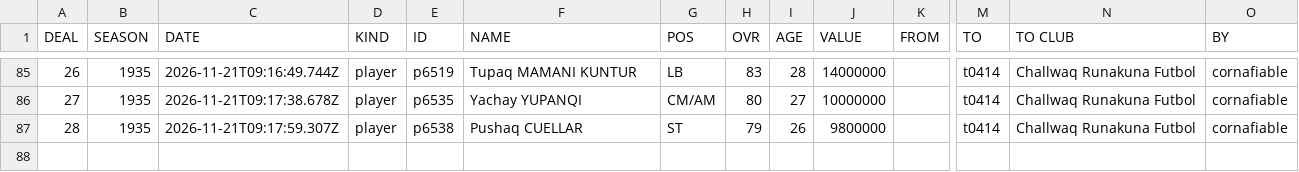
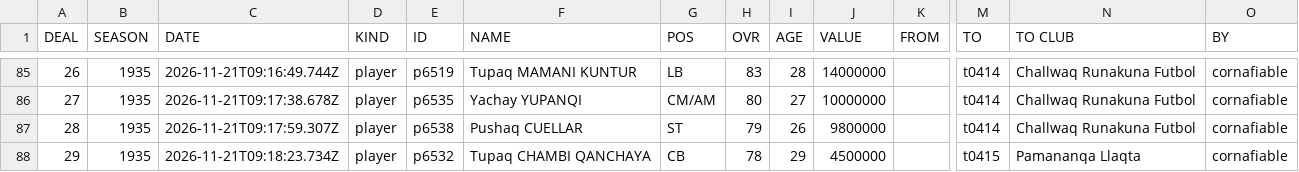
Before and after one commit to auroruse/avium-football-engine, a TSV file: public/avium/pstats/trades.tsv, drawn as a sheet; only a part is shown, gaps mark what is left out; rows hold the shown columns only; the diff names each change by its address in the sheet, - before the commit and + after, or states it on an @@ line.

```diff
--- a/public/avium/pstats/trades.tsv
+++ b/public/avium/pstats/trades.tsv
+row 88: 29 | 1935 | 2026-11-21T09:18:23.734Z | player | p6532 | Tupaq CHAMBI QANCHAYA | CB | 78 | 29 | 4500000 |  | t0415 | Pamananqa Llaqta | cornafiable
```
Also changed, not shown: src/presets/ANT.tsv, 1 other file.
